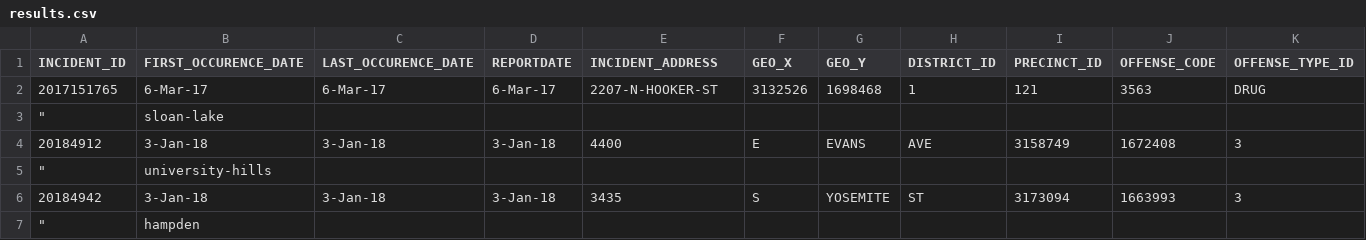
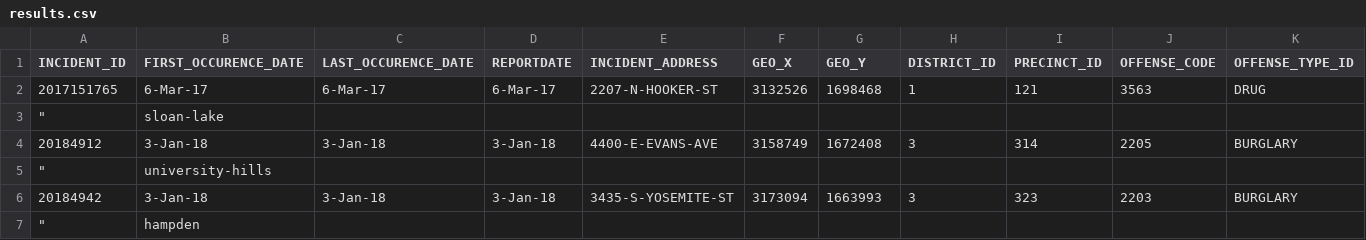
Before and after one commit to Levi-Benoliel/web, a CSV file: results.csv, drawn as a sheet; only a part is shown; removed rows and columns are numbered as before the commit, all else as after; rows hold the shown columns only; the diff names each change by its address in the sheet, - before the commit and + after, or states it on an @@ line.

Commit message:
Update results.csv

```diff
--- a/results.csv
+++ b/results.csv
-row 4: 20184912 | 3-Jan-18 | 3-Jan-18 | 3-Jan-18 | 4400 | E | EVANS | AVE | 3158749 | 1672408 | 3
+row 4: 20184912 | 3-Jan-18 | 3-Jan-18 | 3-Jan-18 | 4400-E-EVANS-AVE | 3158749 | 1672408 | 3 | 314 | 2205 | BURGLARY
-row 6: 20184942 | 3-Jan-18 | 3-Jan-18 | 3-Jan-18 | 3435 | S | YOSEMITE | ST | 3173094 | 1663993 | 3
+row 6: 20184942 | 3-Jan-18 | 3-Jan-18 | 3-Jan-18 | 3435-S-YOSEMITE-ST | 3173094 | 1663993 | 3 | 323 | 2203 | BURGLARY
```
